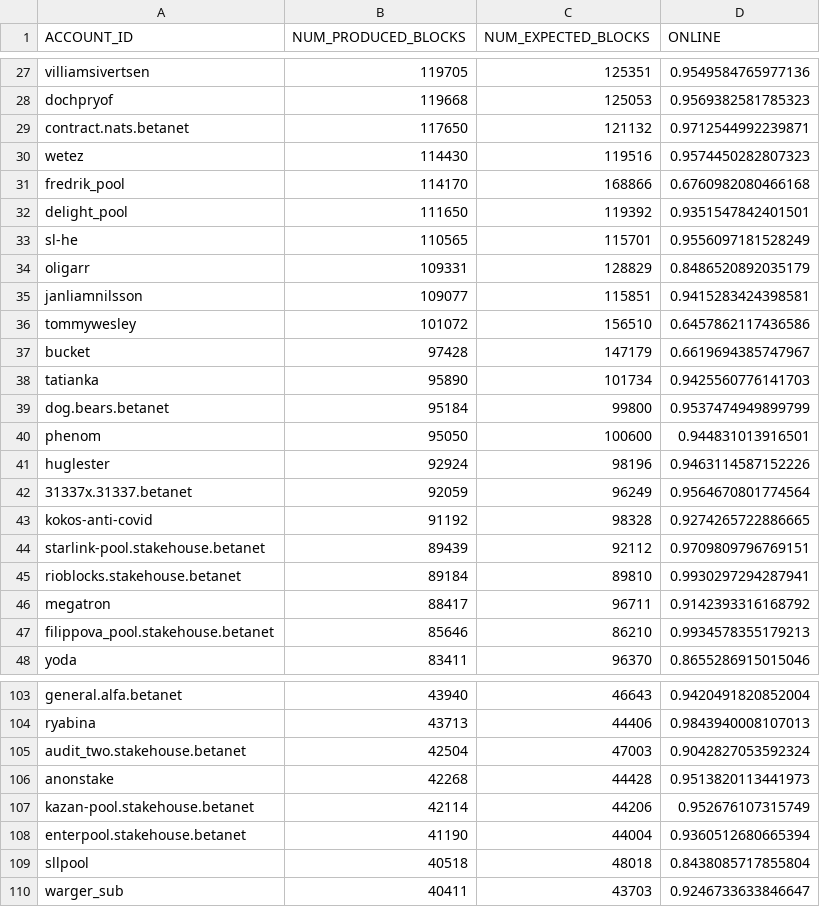
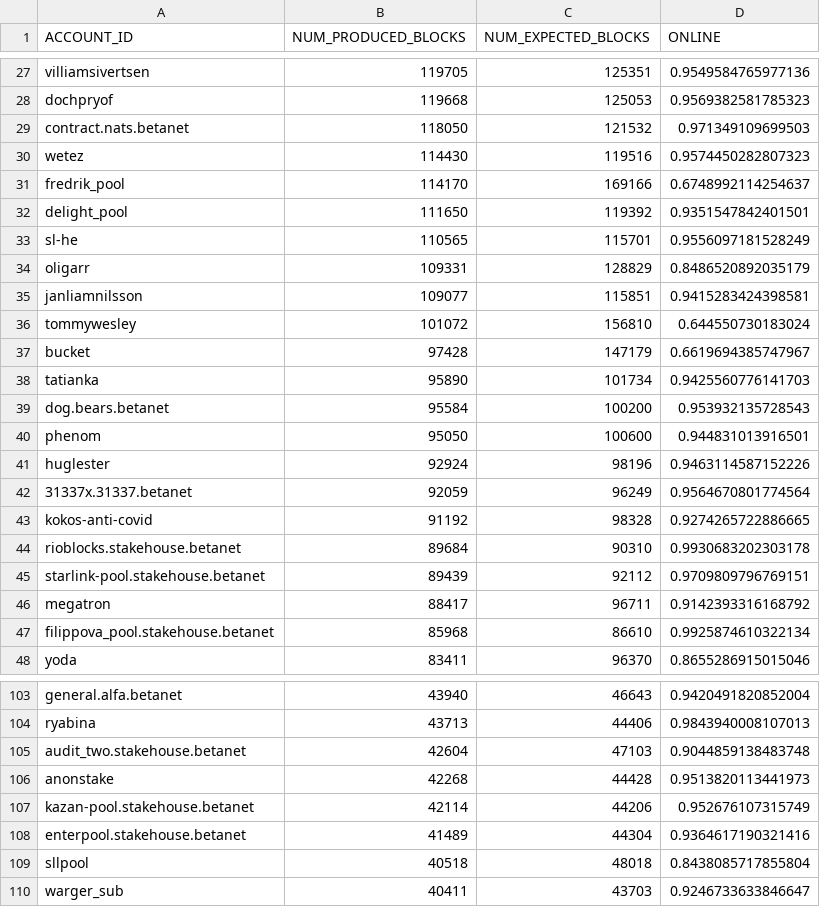
Before and after one commit to frol/near-validators-scoreboard, a CSV file: validators_scoreboard.csv, drawn as a sheet; only a part is shown, gaps mark what is left out; the diff covers the shown part only.

```diff
--- a/validators_scoreboard.csv
+++ b/validators_scoreboard.csv
@@ -28,5 +28,5 @@ ACCOUNT_ID,NUM_PRODUCED_BLOCKS,NUM_EXPECTED_BLOCKS,ONLINE
 "dochpryof",119668,125053,0.9569382581785323
-"contract.nats.betanet",117650,121132,0.9712544992239871
+"contract.nats.betanet",118050,121532,0.971349109699503
 "wetez",114430,119516,0.9574450282807323
-"fredrik_pool",114170,168866,0.6760982080466168
+"fredrik_pool",114170,169166,0.6748992114254637
 "delight_pool",111650,119392,0.9351547842401501
@@ -35,6 +35,6 @@ ACCOUNT_ID,NUM_PRODUCED_BLOCKS,NUM_EXPECTED_BLOCKS,ONLINE
 "janliamnilsson",109077,115851,0.9415283424398581
-"tommywesley",101072,156510,0.6457862117436586
+"tommywesley",101072,156810,0.644550730183024
 "bucket",97428,147179,0.6619694385747967
 "tatianka",95890,101734,0.9425560776141703
-"dog.bears.betanet",95184,99800,0.9537474949899799
+"dog.bears.betanet",95584,100200,0.953932135728543
 "phenom",95050,100600,0.944831013916501
@@ -43,6 +43,6 @@ ACCOUNT_ID,NUM_PRODUCED_BLOCKS,NUM_EXPECTED_BLOCKS,ONLINE
 "kokos-anti-covid",91192,98328,0.9274265722886665
+"rioblocks.stakehouse.betanet",89684,90310,0.9930683202303178
 "starlink-pool.stakehouse.betanet",89439,92112,0.9709809796769151
-"rioblocks.stakehouse.betanet",89184,89810,0.9930297294287941
 "megatron",88417,96711,0.9142393316168792
-"filippova_pool.stakehouse.betanet",85646,86210,0.9934578355179213
+"filippova_pool.stakehouse.betanet",85968,86610,0.9925874610322134
 "yoda",83411,96370,0.8655286915015046
@@ -104,6 +104,6 @@ ACCOUNT_ID,NUM_PRODUCED_BLOCKS,NUM_EXPECTED_BLOCKS,ONLINE
 "ryabina",43713,44406,0.9843940008107013
-"audit_two.stakehouse.betanet",42504,47003,0.9042827053592324
+"audit_two.stakehouse.betanet",42604,47103,0.9044859138483748
 "anonstake",42268,44428,0.9513820113441973
 "kazan-pool.stakehouse.betanet",42114,44206,0.952676107315749
-"enterpool.stakehouse.betanet",41190,44004,0.9360512680665394
+"enterpool.stakehouse.betanet",41489,44304,0.9364617190321416
 "sllpool",40518,48018,0.8438085717855804
```
Also changed, not shown: 1 added row, 1 removed row and 46 edited cells elsewhere in this file, 2 other files.
